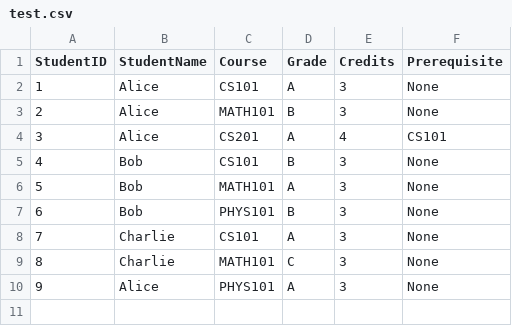
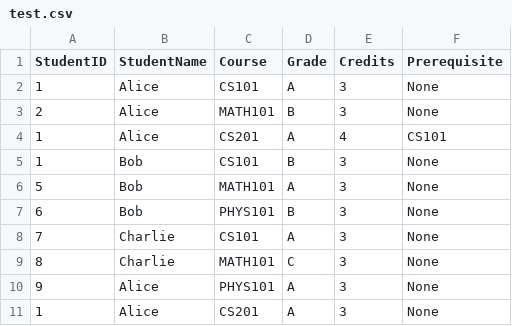
Before and after one commit to Bastian22742/Bachlor-thesis, a CSV file: csv_inputs/test.csv, drawn as a sheet.

```diff
--- a/csv_inputs/test.csv
+++ b/csv_inputs/test.csv
@@ -3,4 +3,4 @@ StudentID,StudentName,Course,Grade,Credits,Prerequisite
 2,Alice,MATH101,B,3,None
-3,Alice,CS201,A,4,CS101
-4,Bob,CS101,B,3,None
+1,Alice,CS201,A,4,CS101
+1,Bob,CS101,B,3,None
 5,Bob,MATH101,A,3,None
@@ -10 +10,2 @@ StudentID,StudentName,Course,Grade,Credits,Prerequisite
 9,Alice,PHYS101,A,3,None
+1,Alice,CS201,A,3,None
```
Also changed, not shown: 12 other files.
